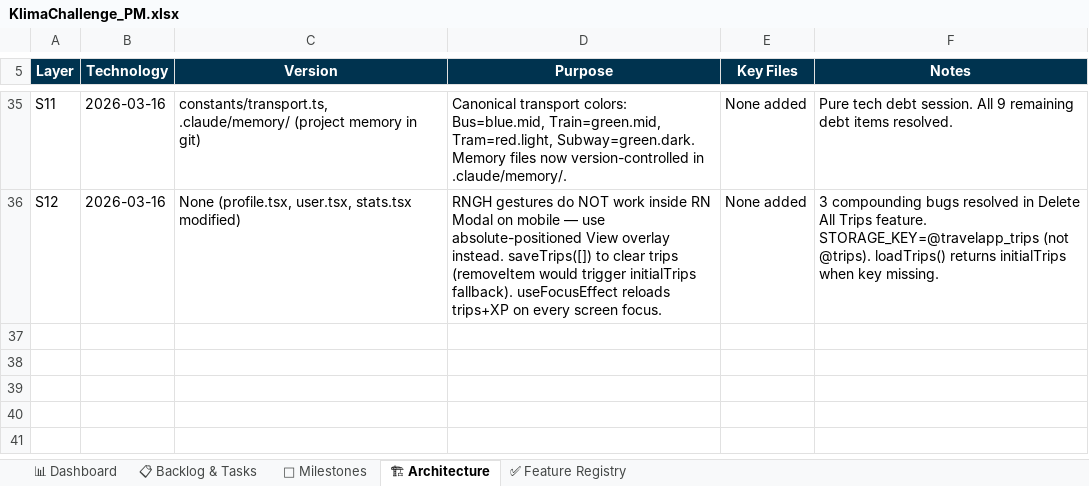
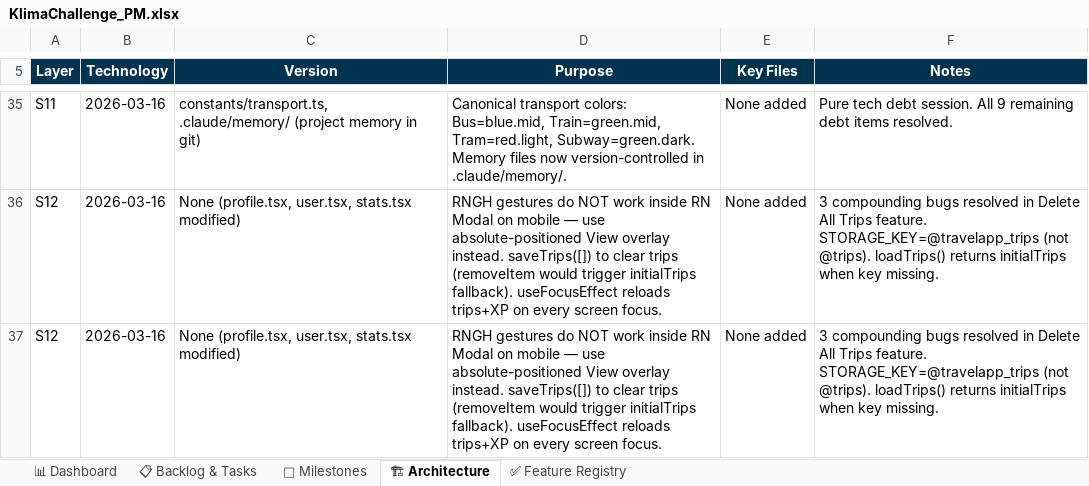
Before and after one commit to HereggerGabriel/KlimaChallenge, an Excel workbook: KlimaChallenge_PM.xlsx, sheet 🏗 Architecture, drawn as a sheet; only a part is shown, gaps mark what is left out; values as stored, in another font and other column widths than the file's, no borders; the diff names each change by its address in the sheet, - before the commit and + after, or states it on an @@ line.

```diff
--- a/KlimaChallenge_PM.xlsx (sheet 🏗 Architecture)
+++ b/KlimaChallenge_PM.xlsx (sheet 🏗 Architecture)
+row 37: S12 | 2026-03-16 | None (profile.tsx, user.tsx, stats.tsx modified) | RNGH gestures do NOT work inside RN Modal on mobile — use absolute-positioned View overlay instead. saveTrips([]) to clear trips (removeItem would trigger initialTrips fallback). useFocusEffect reloads trips+XP on every screen focus. | None added | 3 compounding bugs resolved in Delete All Trips feature. STORAGE_KEY=@travelapp_trips (not @trips). loadTrips() returns initialTrips when key missing.
```
Also changed, not shown: sheet 📋 Backlog & Tasks, sheet 📊 Dashboard, sheet 🎯 Milestones, 2 other files.
